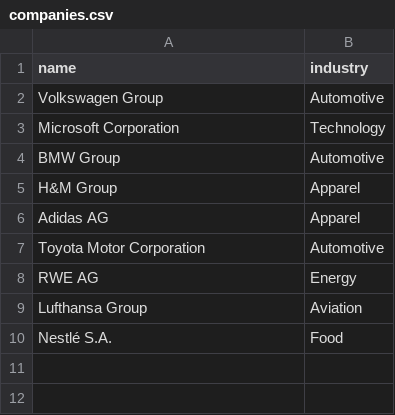
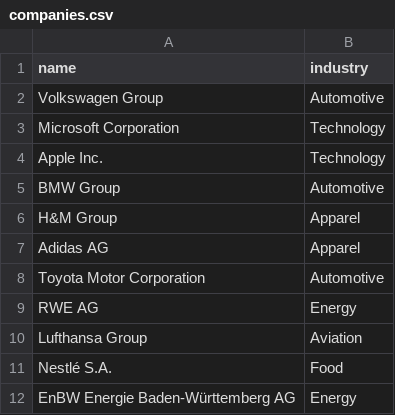
Before and after one commit to JulianWgs/sustainability-database, a CSV file: companies.csv, drawn as a sheet; the diff names each change by its address in the sheet, - before the commit and + after, or states it on an @@ line.

Commit message:
Add emissions for Apple
- also add EnBW to companies and resources

```diff
--- a/companies.csv
+++ b/companies.csv
+row 4: Apple Inc. | Technology
+row 12: EnBW Energie Baden-Württemberg AG | Energy
```
Also changed, not shown: data.csv, resources.csv.
